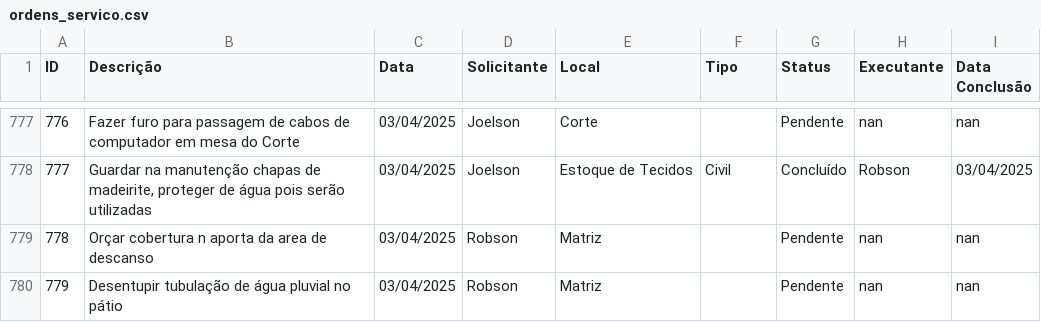
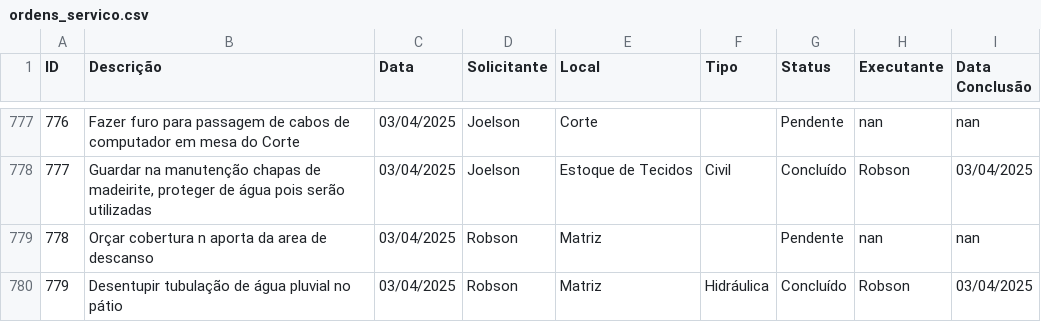
Before and after one commit to vilelarobson0971/os_manut, a CSV file: ordens_servico.csv, drawn as a sheet; only a part is shown, gaps mark what is left out; the diff names each change by its address in the sheet, - before the commit and + after, or states it on an @@ line.

Commit message:
Atualização automática do sistema de OS

```diff
--- a/ordens_servico.csv
+++ b/ordens_servico.csv
-F780 (Tipo): (empty)
+F780 (Tipo): Hidráulica
-G780 (Status): Pendente
+G780 (Status): Concluído
-H780 (Executante): nan
+H780 (Executante): Robson
-I780 (Data Conclusão): nan
+I780 (Data Conclusão): 03/04/2025
```
